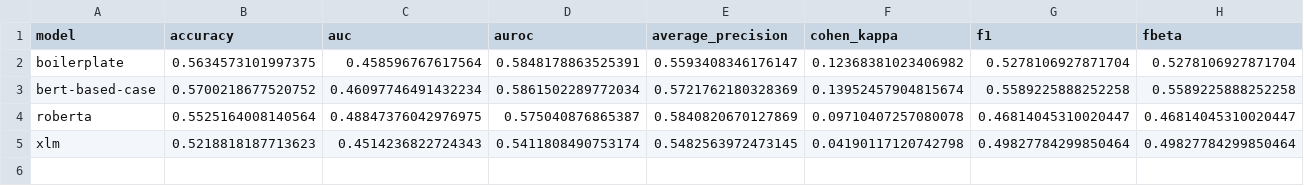
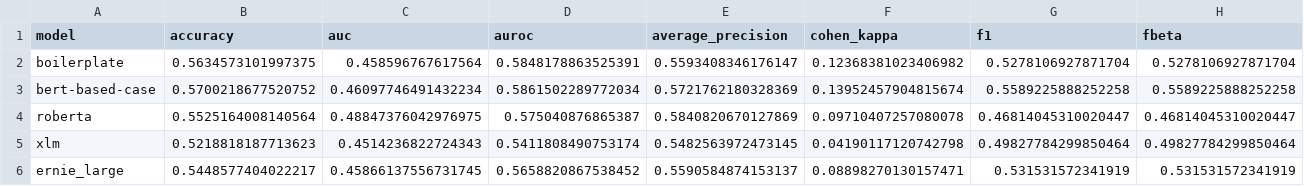
Before and after one commit to gabriel-q-wang/Hateful-Meme-Classification, a CSV file: model_performance.csv, drawn as a sheet; only a part is shown; rows hold the shown columns only; the diff names each change by its address in the sheet, - before the commit and + after, or states it on an @@ line.

Commit message:
adds ernie_large

```diff
--- a/model_performance.csv
+++ b/model_performance.csv
+row 6: ernie_large | 0.5448577404022217 | 0.45866137556731745 | 0.5658820867538452 | 0.5590584874153137 | 0.08898270130157471 | 0.531531572341919 | 0.531531572341919
```
Also changed, not shown: 3 other files.
